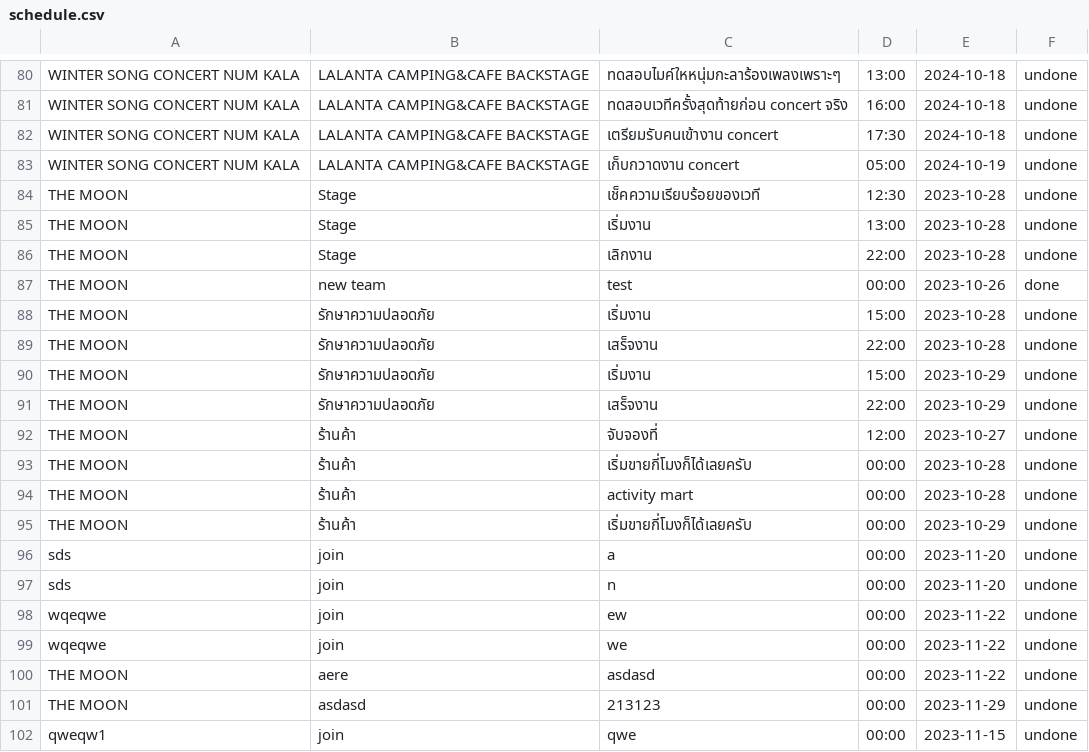
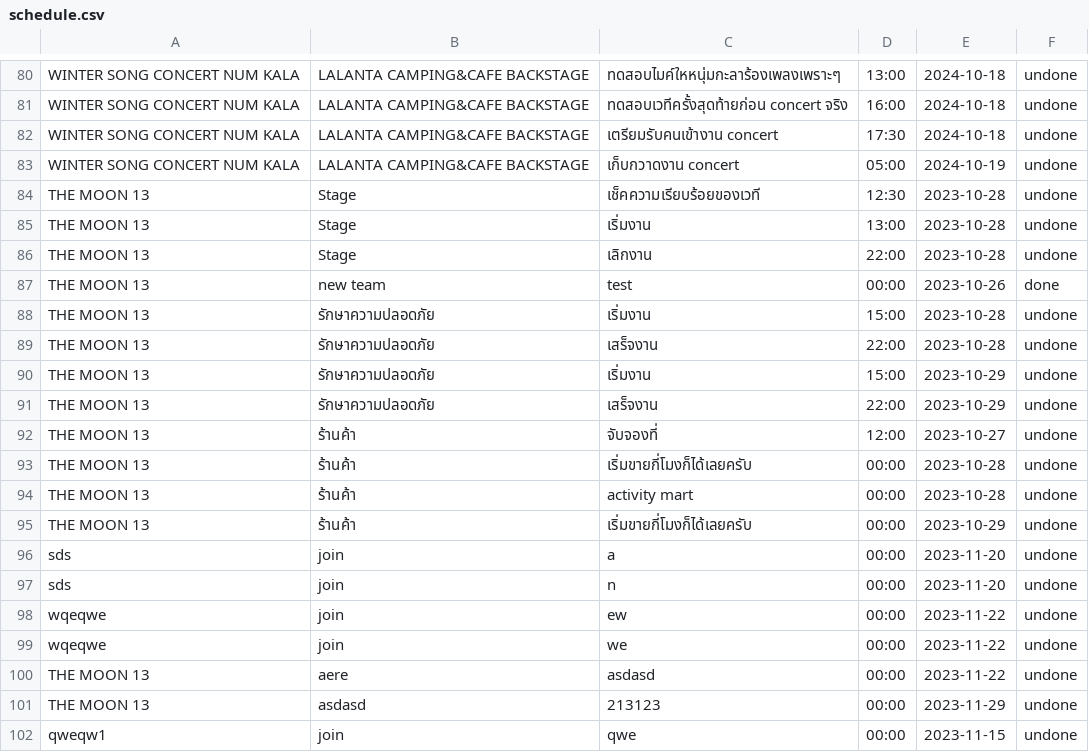
Before and after one commit to GustPK/TofuEvent, a CSV file: data/schedule.csv, drawn as a sheet; only a part is shown, gaps mark what is left out.

```diff
--- a/data/schedule.csv
+++ b/data/schedule.csv
@@ -83,14 +83,14 @@ WINTER SONG CONCERT NUM KALA,LALANTA CAMPING&CAFE BACKSTAGE,เตรียม
 WINTER SONG CONCERT NUM KALA,LALANTA CAMPING&CAFE BACKSTAGE,เก็บกวาดงาน concert,05:00,2024-10-19,undone
-THE MOON,Stage,เช็คความเรียบร้อยของเวที,12:30,2023-10-28,undone
-THE MOON,Stage,เริ่มงาน,13:00,2023-10-28,undone
-THE MOON,Stage,เลิกงาน,22:00,2023-10-28,undone
-THE MOON,new team,test,00:00,2023-10-26,done
-THE MOON,รักษาความปลอดภัย,เริ่มงาน,15:00,2023-10-28,undone
-THE MOON,รักษาความปลอดภัย,เสร็จงาน,22:00,2023-10-28,undone
-THE MOON,รักษาความปลอดภัย,เริ่มงาน,15:00,2023-10-29,undone
-THE MOON,รักษาความปลอดภัย,เสร็จงาน,22:00,2023-10-29,undone
-THE MOON,ร้านค้า,จับจองที่,12:00,2023-10-27,undone
-THE MOON,ร้านค้า,เริ่มขายกี่โมงก็ได้เลยครับ,00:00,2023-10-28,undone
-THE MOON,ร้านค้า,activity mart,00:00,2023-10-28,undone
-THE MOON,ร้านค้า,เริ่มขายกี่โมงก็ได้เลยครับ,00:00,2023-10-29,undone
+THE MOON 13,Stage,เช็คความเรียบร้อยของเวที,12:30,2023-10-28,undone
+THE MOON 13,Stage,เริ่มงาน,13:00,2023-10-28,undone
+THE MOON 13,Stage,เลิกงาน,22:00,2023-10-28,undone
+THE MOON 13,new team,test,00:00,2023-10-26,done
+THE MOON 13,รักษาความปลอดภัย,เริ่มงาน,15:00,2023-10-28,undone
+THE MOON 13,รักษาความปลอดภัย,เสร็จงาน,22:00,2023-10-28,undone
+THE MOON 13,รักษาความปลอดภัย,เริ่มงาน,15:00,2023-10-29,undone
+THE MOON 13,รักษาความปลอดภัย,เสร็จงาน,22:00,2023-10-29,undone
+THE MOON 13,ร้านค้า,จับจองที่,12:00,2023-10-27,undone
+THE MOON 13,ร้านค้า,เริ่มขายกี่โมงก็ได้เลยครับ,00:00,2023-10-28,undone
+THE MOON 13,ร้านค้า,activity mart,00:00,2023-10-28,undone
+THE MOON 13,ร้านค้า,เริ่มขายกี่โมงก็ได้เลยครับ,00:00,2023-10-29,undone
 sds,join,a,00:00,2023-11-20,undone
@@ -99,4 +99,4 @@ wqeqwe,join,ew,00:00,2023-11-22,undone
 wqeqwe,join,we,00:00,2023-11-22,undone
-THE MOON,aere,asdasd,00:00,2023-11-22,undone
-THE MOON,asdasd,213123,00:00,2023-11-29,undone
+THE MOON 13,aere,asdasd,00:00,2023-11-22,undone
+THE MOON 13,asdasd,213123,00:00,2023-11-29,undone
 qweqw1,join,qwe,00:00,2023-11-15,undone
```
Also changed, not shown: data/Account.csv, data/EventList.csv, 13 other files.
